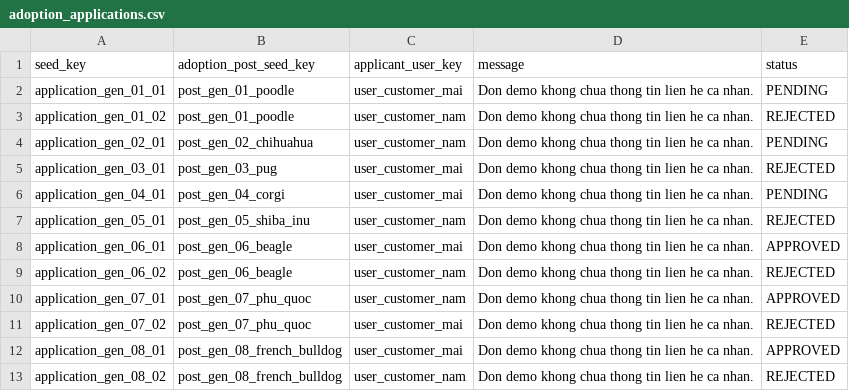
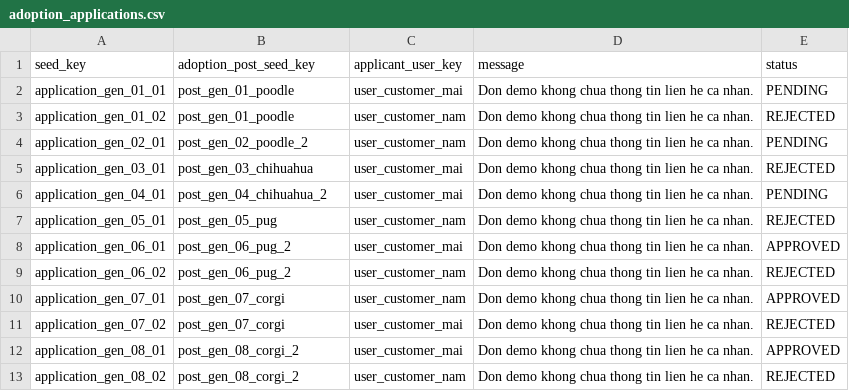
Before and after one commit to Trung-Khang/PawConnect, a CSV file: data-pipeline/data/generated/adoption/adoption_applications.csv, drawn as a sheet.

```diff
--- a/data-pipeline/data/generated/adoption/adoption_applications.csv
+++ b/data-pipeline/data/generated/adoption/adoption_applications.csv
@@ -3,11 +3,11 @@ application_gen_01_01,post_gen_01_poodle,user_customer_mai,Don demo khong chua t
 application_gen_01_02,post_gen_01_poodle,user_customer_nam,Don demo khong chua thong tin lien he ca nhan.,REJECTED
-application_gen_02_01,post_gen_02_chihuahua,user_customer_nam,Don demo khong chua thong tin lien he ca nhan.,PENDING
-application_gen_03_01,post_gen_03_pug,user_customer_mai,Don demo khong chua thong tin lien he ca nhan.,REJECTED
-application_gen_04_01,post_gen_04_corgi,user_customer_mai,Don demo khong chua thong tin lien he ca nhan.,PENDING
-application_gen_05_01,post_gen_05_shiba_inu,user_customer_nam,Don demo khong chua thong tin lien he ca nhan.,REJECTED
-application_gen_06_01,post_gen_06_beagle,user_customer_mai,Don demo khong chua thong tin lien he ca nhan.,APPROVED
-application_gen_06_02,post_gen_06_beagle,user_customer_nam,Don demo khong chua thong tin lien he ca nhan.,REJECTED
-application_gen_07_01,post_gen_07_phu_quoc,user_customer_nam,Don demo khong chua thong tin lien he ca nhan.,APPROVED
-application_gen_07_02,post_gen_07_phu_quoc,user_customer_mai,Don demo khong chua thong tin lien he ca nhan.,REJECTED
-application_gen_08_01,post_gen_08_french_bulldog,user_customer_mai,Don demo khong chua thong tin lien he ca nhan.,APPROVED
-application_gen_08_02,post_gen_08_french_bulldog,user_customer_nam,Don demo khong chua thong tin lien he ca nhan.,REJECTED
+application_gen_02_01,post_gen_02_poodle_2,user_customer_nam,Don demo khong chua thong tin lien he ca nhan.,PENDING
+application_gen_03_01,post_gen_03_chihuahua,user_customer_mai,Don demo khong chua thong tin lien he ca nhan.,REJECTED
+application_gen_04_01,post_gen_04_chihuahua_2,user_customer_mai,Don demo khong chua thong tin lien he ca nhan.,PENDING
+application_gen_05_01,post_gen_05_pug,user_customer_nam,Don demo khong chua thong tin lien he ca nhan.,REJECTED
+application_gen_06_01,post_gen_06_pug_2,user_customer_mai,Don demo khong chua thong tin lien he ca nhan.,APPROVED
+application_gen_06_02,post_gen_06_pug_2,user_customer_nam,Don demo khong chua thong tin lien he ca nhan.,REJECTED
+application_gen_07_01,post_gen_07_corgi,user_customer_nam,Don demo khong chua thong tin lien he ca nhan.,APPROVED
+application_gen_07_02,post_gen_07_corgi,user_customer_mai,Don demo khong chua thong tin lien he ca nhan.,REJECTED
+application_gen_08_01,post_gen_08_corgi_2,user_customer_mai,Don demo khong chua thong tin lien he ca nhan.,APPROVED
+application_gen_08_02,post_gen_08_corgi_2,user_customer_nam,Don demo khong chua thong tin lien he ca nhan.,REJECTED
```
Also changed, not shown: data-pipeline/data/generated/adoption/adoption_posts.csv, 39 other files.
